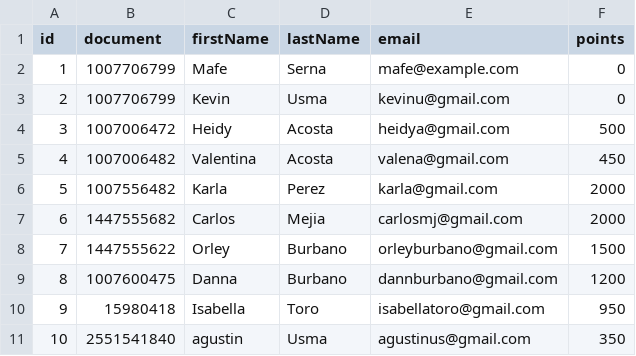
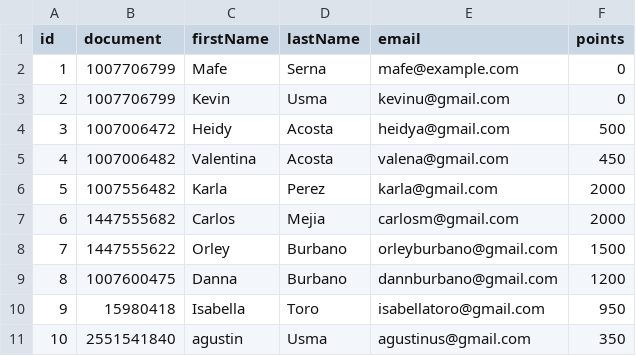
Before and after one commit to heacostab23-cmd/EcoBin.cvc, a CSV file: src/main/resources/data/citizens.csv, drawn as a sheet.

```diff
--- a/src/main/resources/data/citizens.csv
+++ b/src/main/resources/data/citizens.csv
@@ -6,3 +6,3 @@ id,document,firstName,lastName,email,points
 5,1007556482,Karla,Perez,karla@gmail.com,2000
-6,1447555682,Carlos,Mejia,carlosmj@gmail.com,2000
+6,1447555682,Carlos,Mejia,carlosm@gmail.com,2000
 7,1447555622,Orley,Burbano,orleyburbano@gmail.com,1500
```
Also changed, not shown: src/main/resources/data/readings.csv, src/main/resources/data/rewards.csv, 14 other files.
